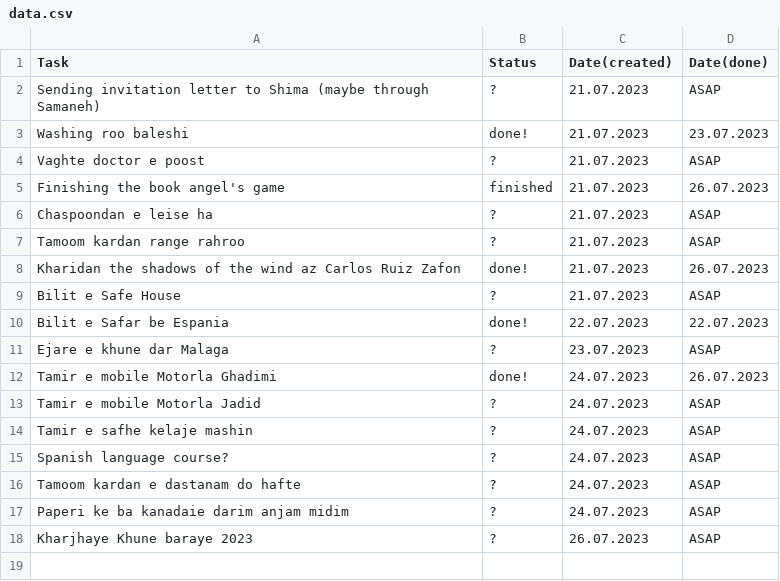
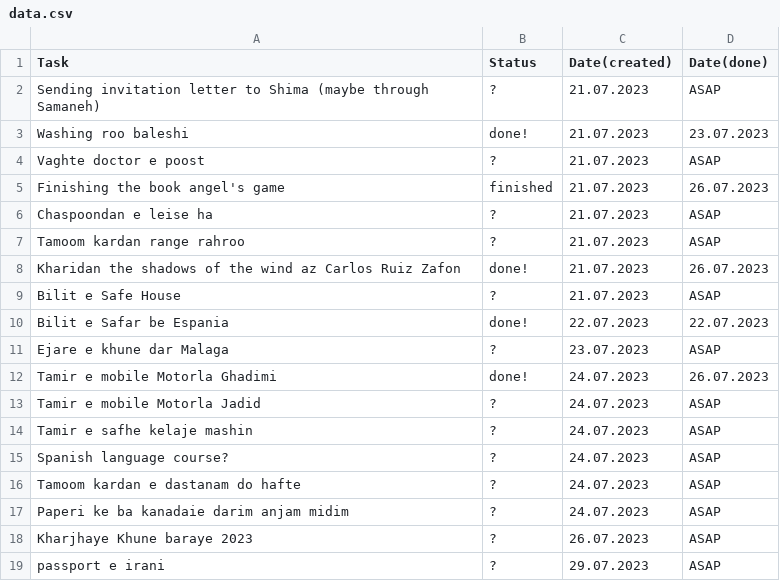
Before and after one commit to karhaam/karhaam.github.io, a CSV file: data.csv, drawn as a sheet; the diff names each change by its address in the sheet, - before the commit and + after, or states it on an @@ line.

Commit message:
Update data.csv

```diff
--- a/data.csv
+++ b/data.csv
+row 19: passport e irani | ? | 29.07.2023 | ASAP
```
